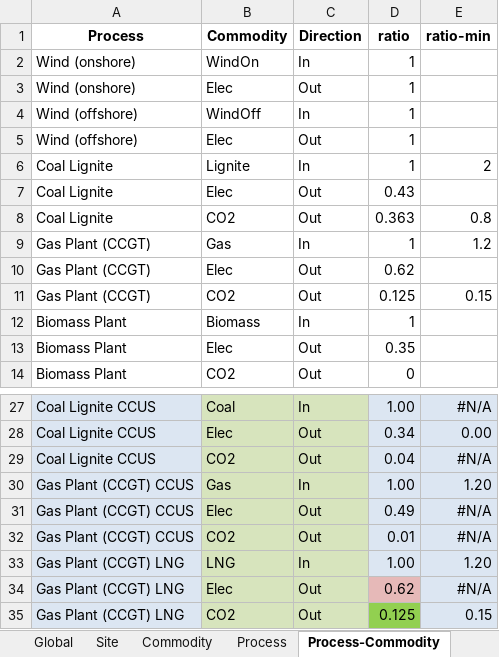
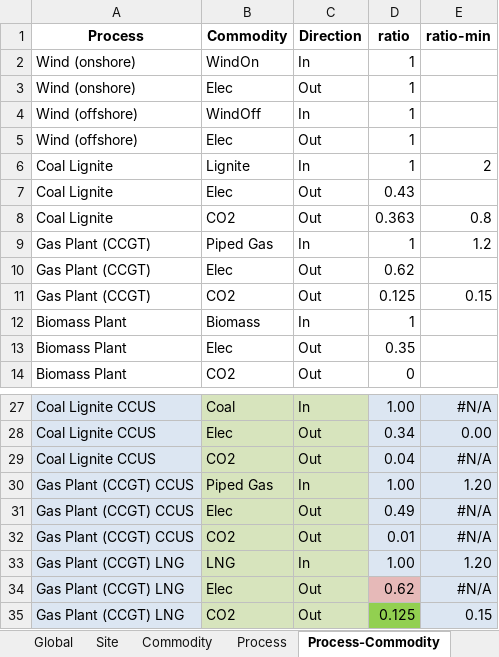
Before and after one commit to oitzingermaximilian/urbs-extension, an Excel workbook: Input/urbs_intertemporal_2050/2048.xlsx, sheet Process-Commodity, drawn as a sheet; only a part is shown, gaps mark what is left out; values as stored, in another font and other column widths than the file's, no borders; conditional formats not drawn; the diff names each change by its address in the sheet, - before the commit and + after, or states it on an @@ line.

Commit message:
added LNG, next step limit piped gas supply and further adapt Inputs

```diff
--- a/Input/urbs_intertemporal_2050/2048.xlsx (sheet Process-Commodity)
+++ b/Input/urbs_intertemporal_2050/2048.xlsx (sheet Process-Commodity)
-B9 (Commodity): Gas
+B9 (Commodity): Piped Gas
-B30 (Commodity): Gas
+B30 (Commodity): Piped Gas
```
Also changed, not shown: Input/urbs_intertemporal_2050/2041.xlsx, Input/urbs_intertemporal_2050/2043.xlsx, 26 other files.
